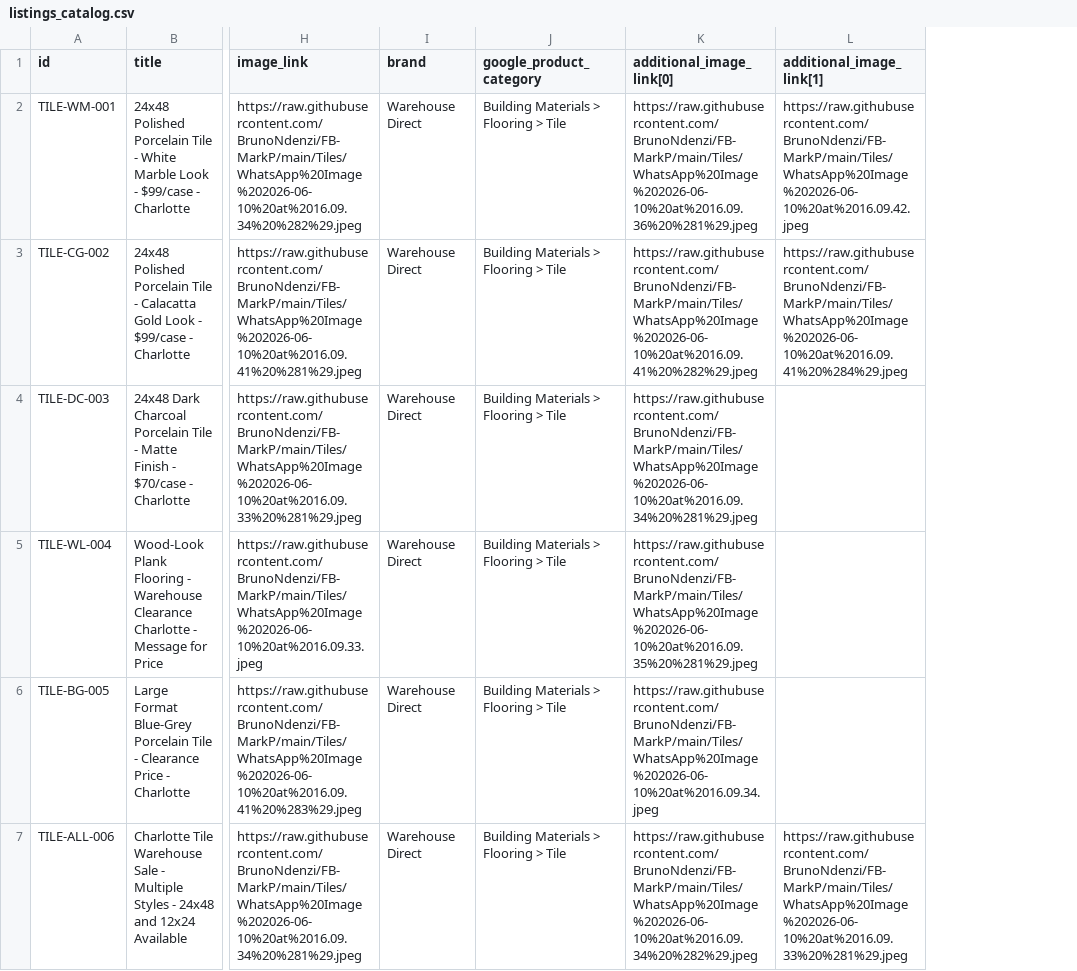
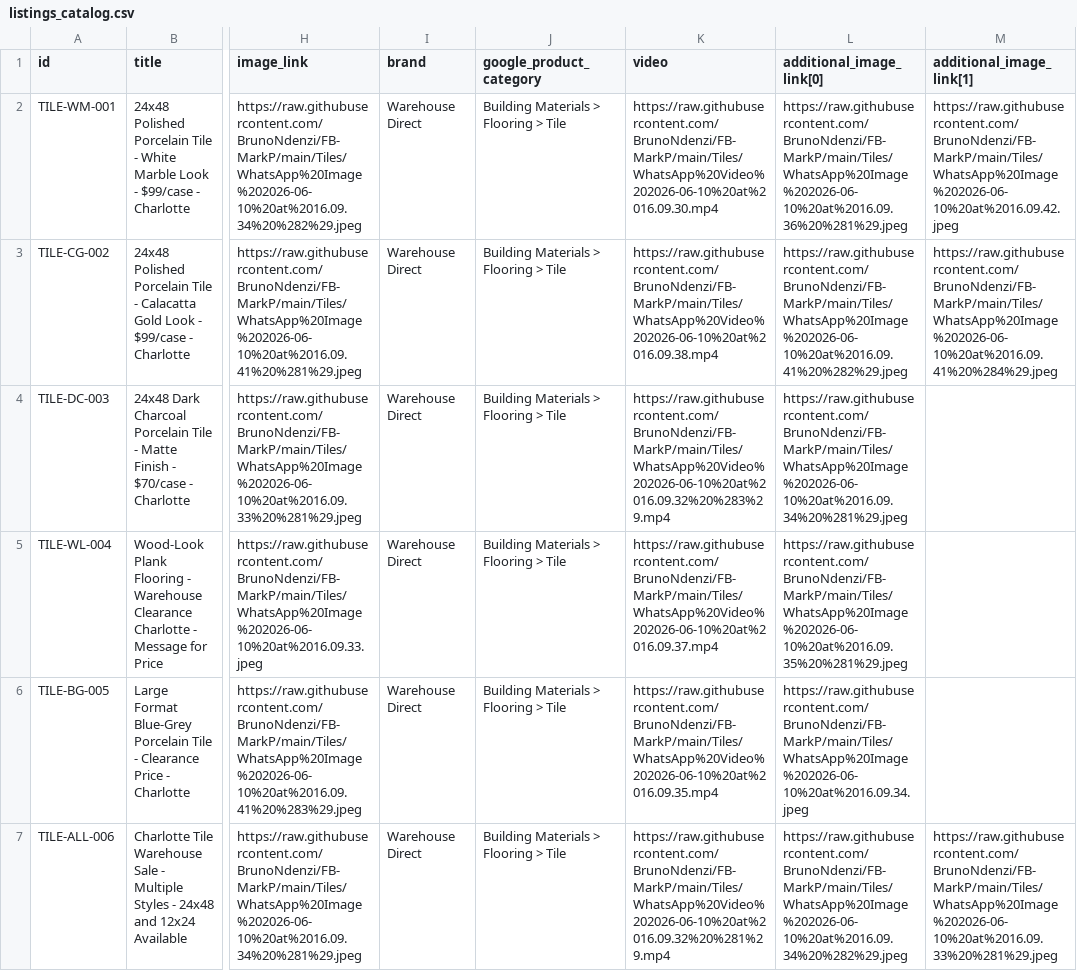
Before and after one commit to BrunoNdenzi/FB-MarkP, a CSV file: listings_catalog.csv, drawn as a sheet; only a part is shown, gaps mark what is left out; the diff names each change by its address in the sheet, - before the commit and + after, or states it on an @@ line.

Commit message:
feat: add video field to all 6 listings in CSV and generator script

```diff
--- a/listings_catalog.csv
+++ b/listings_catalog.csv
+column K (video), rows 2-7: https://raw.githubusercontent.com/BrunoNdenzi/FB-MarkP/main/Tiles/WhatsApp%20Video%202026-06-10%20at%2016.09.30.mp4 | https://raw.githubusercontent.com/BrunoNdenzi/FB-MarkP/main/Tiles/WhatsApp%20Video%202026-06-10%20at%2016.09.38.mp4 | https://raw.githubusercontent.com/BrunoNdenzi/FB-MarkP/main/Tiles/WhatsApp%20Video%202026-06-10%20at%2016.09.32%20%283%29.mp4 | https://raw.githubusercontent.com/BrunoNdenzi/FB-MarkP/main/Tiles/WhatsApp%20Video%202026-06-10%20at%2016.09.37.mp4 | https://raw.githubusercontent.com/BrunoNdenzi/FB-MarkP/main/Tiles/WhatsApp%20Video%202026-06-10%20at%2016.09.35.mp4 | https://raw.githubusercontent.com/BrunoNdenzi/FB-MarkP/main/Tiles/WhatsApp%20Video%202026-06-10%20at%2016.09.32%20%281%29.mp4
```
Also changed, not shown: 1 other file.
